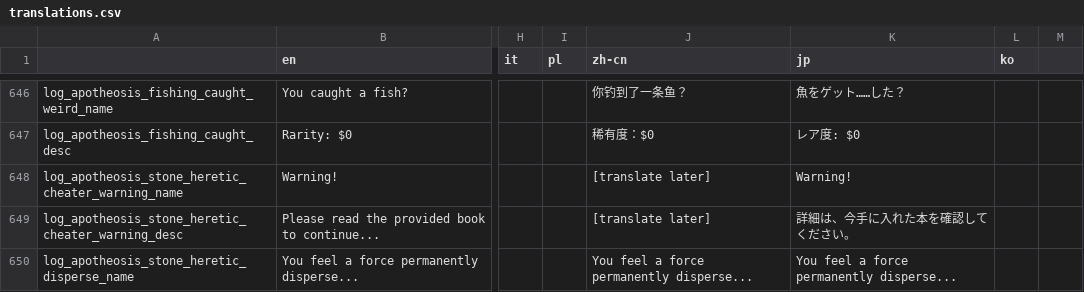
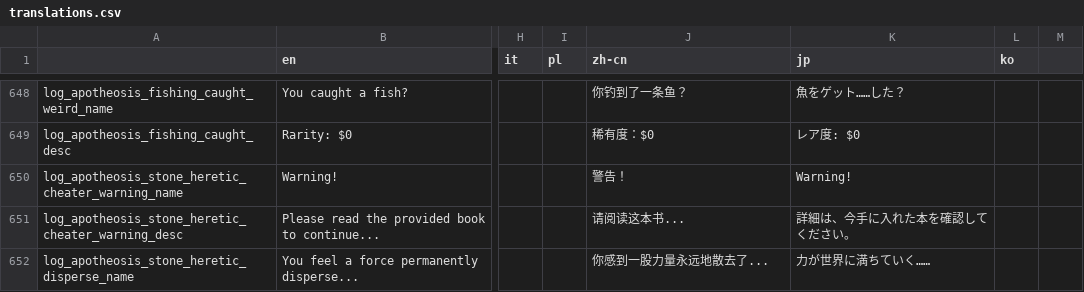
Before and after one commit to Conga0/Apotheosis, a CSV file: translations.csv, drawn as a sheet; only a part is shown, gaps mark what is left out; addresses are those after the commit; the diff covers the shown part only; the diff names each change by its address in the sheet, - before the commit and + after, or states it on an @@ line.

```diff
--- a/translations.csv
+++ b/translations.csv
-J650 (zh-cn): [translate later]
+J650 (zh-cn): 警告！
-J651 (zh-cn): [translate later]
+J651 (zh-cn): 请阅读这本书...
-J652 (zh-cn): You feel a force permanently disperse...
+J652 (zh-cn): 你感到一股力量永远地散去了...
-K652 (jp): You feel a force permanently disperse...
+K652 (jp): 力が世界に満ちていく……
```
Also changed, not shown: 7 added rows and 8 edited cells elsewhere in this file, 53 other files.
